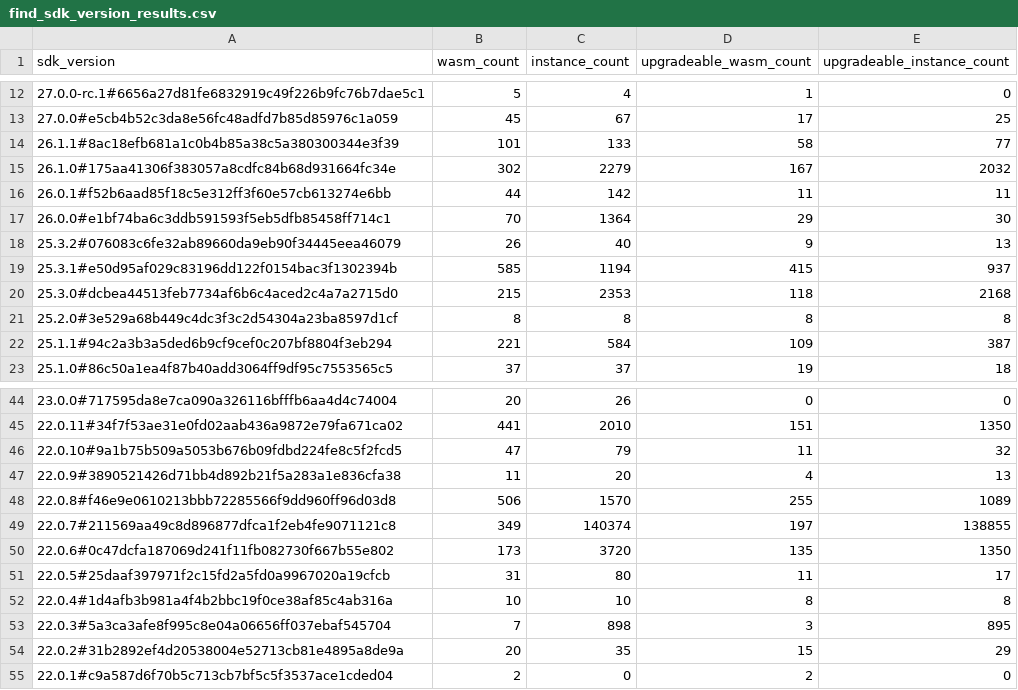
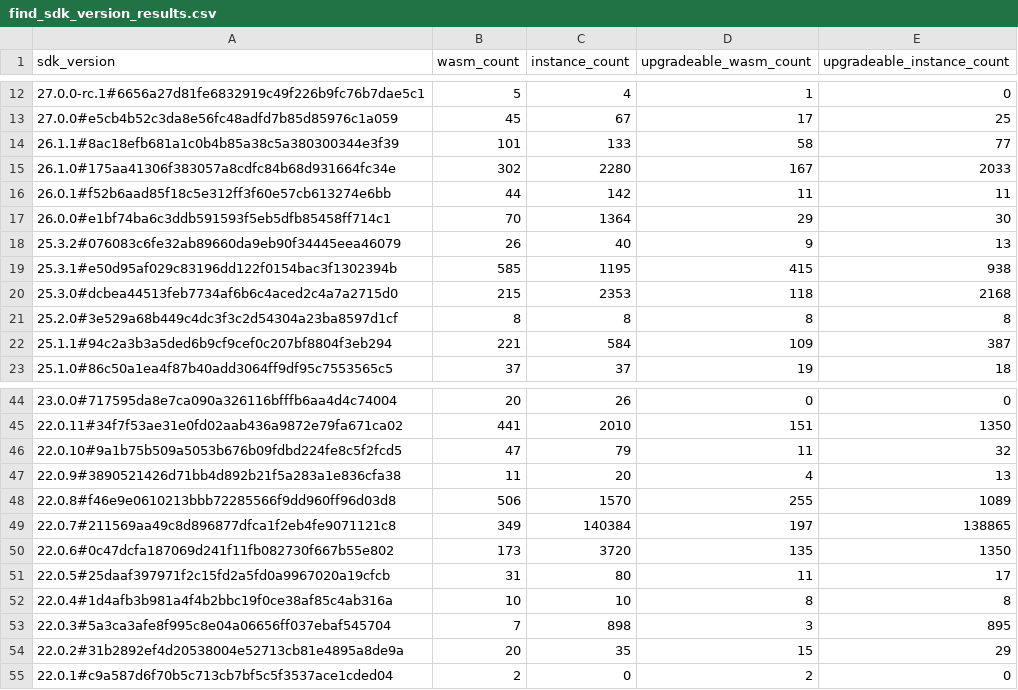
Before and after one commit to stellar-experimental/contract-wasms, a CSV file: analysis/find_sdk_version_results.csv, drawn as a sheet; only a part is shown, gaps mark what is left out; the diff names each change by its address in the sheet, - before the commit and + after, or states it on an @@ line.

```diff
--- a/analysis/find_sdk_version_results.csv
+++ b/analysis/find_sdk_version_results.csv
-C15 (instance_count): 2279
+C15 (instance_count): 2280
-E15 (upgradeable_instance_count): 2032
+E15 (upgradeable_instance_count): 2033
-C19 (instance_count): 1194
+C19 (instance_count): 1195
-E19 (upgradeable_instance_count): 937
+E19 (upgradeable_instance_count): 938
-C49 (instance_count): 140374
+C49 (instance_count): 140384
-E49 (upgradeable_instance_count): 138855
+E49 (upgradeable_instance_count): 138865
```
Also changed, not shown: analysis/count_instances_per_wasm.csv, 7 other files.
